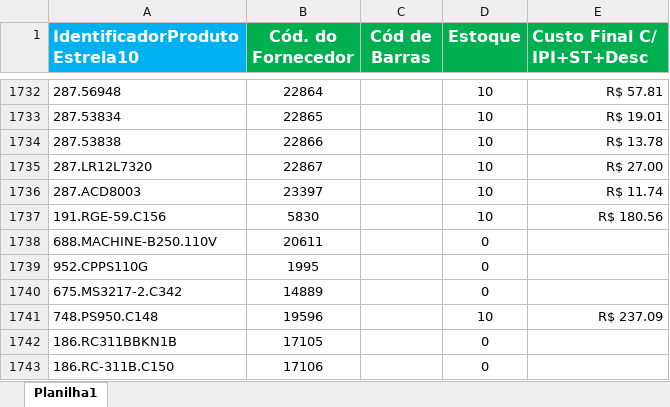
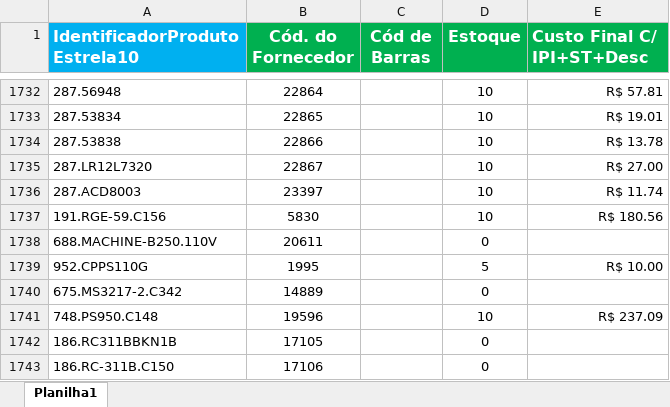
Before and after one commit to Zanguient/CrossAbacos, an Excel workbook: Arquivos Fornecedores/oderco-teste.xlsx, sheet Planilha1, drawn as a sheet; only a part is shown, gaps mark what is left out; values as stored, in another font and other column widths than the file's, no borders; the diff names each change by its address in the sheet, - before the commit and + after, or states it on an @@ line.

Commit message:
Ajustes na tela de importação de arquivo de Fornecedores

```diff
--- a/Arquivos Fornecedores/oderco-teste.xlsx (sheet Planilha1)
+++ b/Arquivos Fornecedores/oderco-teste.xlsx (sheet Planilha1)
-D1739 (Estoque): 0
+D1739 (Estoque): 5
-E1739 (Custo Final C/ IPI+ST+Desc): (empty)
+E1739 (Custo Final C/ IPI+ST+Desc): R$ 10.00
```
Also changed, not shown: 19 other files.
